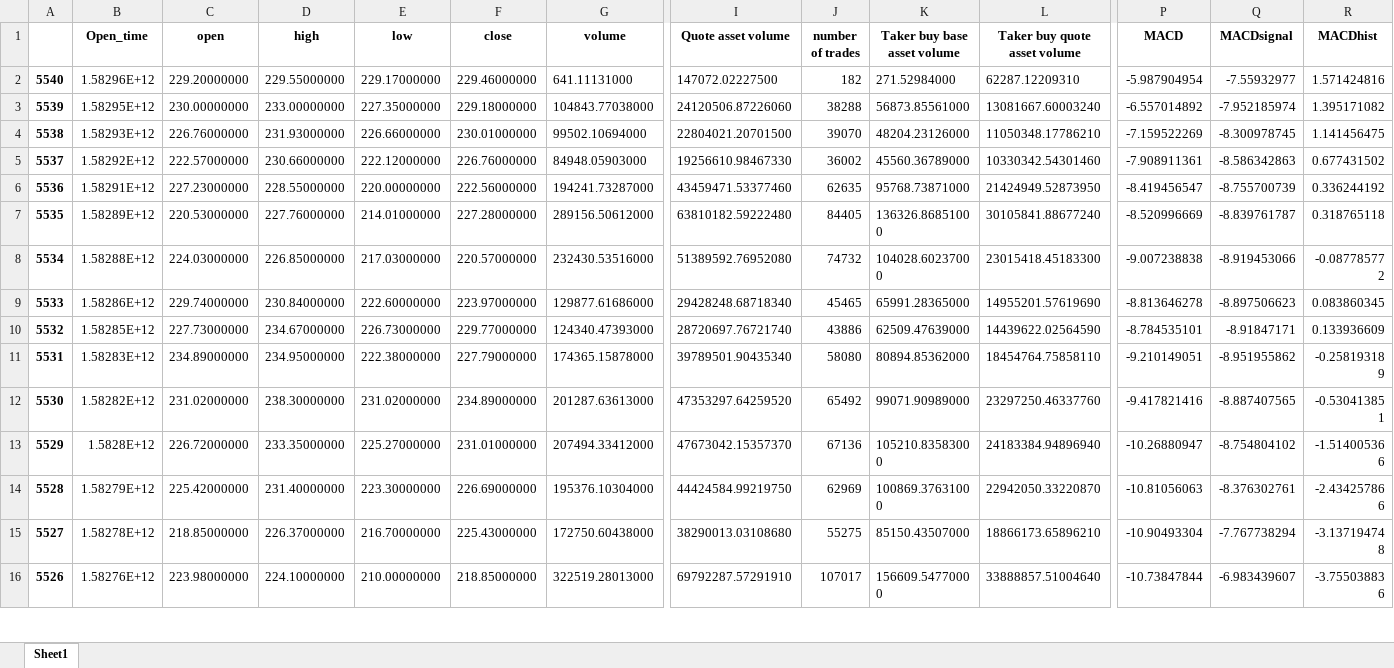
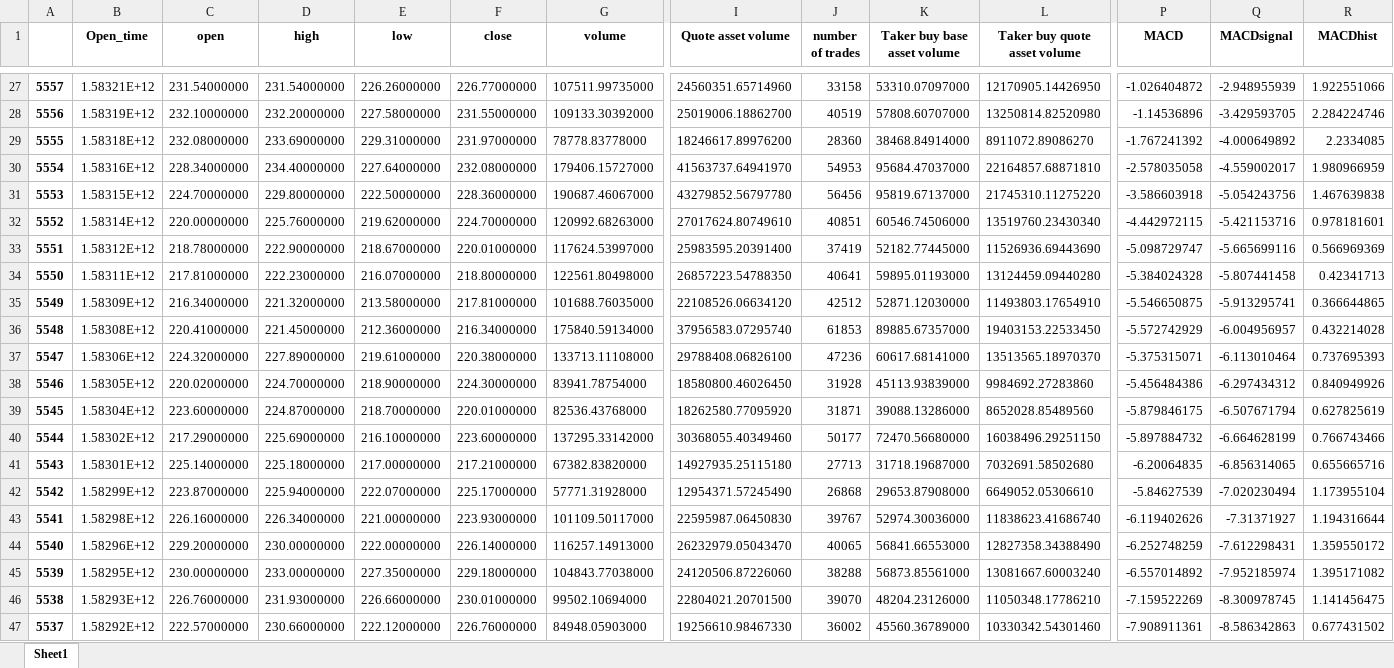
Before and after one commit to SeanHung06/BINANCE, an Excel workbook: binance_ETHUSDT_MACD.xlsx, sheet Sheet1, drawn as a sheet; only a part is shown, gaps mark what is left out; the shorter side is filled out with more unchanged rows; values as stored, in another font and other column widths than the file's, no borders; addresses are those after the commit; rows hold the shown columns only; the diff covers the shown part only; the diff names each change by its address in the sheet, - before the commit and + after, or states it on an @@ line.

```diff
--- a/binance_ETHUSDT_MACD.xlsx (sheet Sheet1)
+++ b/binance_ETHUSDT_MACD.xlsx (sheet Sheet1)
+row 27: 5557 | 1.58321E+12 | 231.54000000 | 231.54000000 | 226.26000000 | 226.77000000 | 107511.99735000 | 24560351.65714960 | 33158 | 53310.07097000 | 12170905.14426950 | -1.026404872 | -2.948955939 | 1.922551066
+row 28: 5556 | 1.58319E+12 | 232.10000000 | 232.20000000 | 227.58000000 | 231.55000000 | 109133.30392000 | 25019006.18862700 | 40519 | 57808.60707000 | 13250814.82520980 | -1.14536896 | -3.429593705 | 2.284224746
+row 29: 5555 | 1.58318E+12 | 232.08000000 | 233.69000000 | 229.31000000 | 231.97000000 | 78778.83778000 | 18246617.89976200 | 28360 | 38468.84914000 | 8911072.89086270 | -1.767241392 | -4.000649892 | 2.2334085
+row 30: 5554 | 1.58316E+12 | 228.34000000 | 234.40000000 | 227.64000000 | 232.08000000 | 179406.15727000 | 41563737.64941970 | 54953 | 95684.47037000 | 22164857.68871810 | -2.578035058 | -4.559002017 | 1.980966959
+row 31: 5553 | 1.58315E+12 | 224.70000000 | 229.80000000 | 222.50000000 | 228.36000000 | 190687.46067000 | 43279852.56797780 | 56456 | 95819.67137000 | 21745310.11275220 | -3.586603918 | -5.054243756 | 1.467639838
+row 32: 5552 | 1.58314E+12 | 220.00000000 | 225.76000000 | 219.62000000 | 224.70000000 | 120992.68263000 | 27017624.80749610 | 40851 | 60546.74506000 | 13519760.23430340 | -4.442972115 | -5.421153716 | 0.978181601
+row 33: 5551 | 1.58312E+12 | 218.78000000 | 222.90000000 | 218.67000000 | 220.01000000 | 117624.53997000 | 25983595.20391400 | 37419 | 52182.77445000 | 11526936.69443690 | -5.098729747 | -5.665699116 | 0.566969369
+row 34: 5550 | 1.58311E+12 | 217.81000000 | 222.23000000 | 216.07000000 | 218.80000000 | 122561.80498000 | 26857223.54788350 | 40641 | 59895.01193000 | 13124459.09440280 | -5.384024328 | -5.807441458 | 0.42341713
+row 35: 5549 | 1.58309E+12 | 216.34000000 | 221.32000000 | 213.58000000 | 217.81000000 | 101688.76035000 | 22108526.06634120 | 42512 | 52871.12030000 | 11493803.17654910 | -5.546650875 | -5.913295741 | 0.366644865
+row 36: 5548 | 1.58308E+12 | 220.41000000 | 221.45000000 | 212.36000000 | 216.34000000 | 175840.59134000 | 37956583.07295740 | 61853 | 89885.67357000 | 19403153.22533450 | -5.572742929 | -6.004956957 | 0.432214028
+row 37: 5547 | 1.58306E+12 | 224.32000000 | 227.89000000 | 219.61000000 | 220.38000000 | 133713.11108000 | 29788408.06826100 | 47236 | 60617.68141000 | 13513565.18970370 | -5.375315071 | -6.113010464 | 0.737695393
+row 38: 5546 | 1.58305E+12 | 220.02000000 | 224.70000000 | 218.90000000 | 224.30000000 | 83941.78754000 | 18580800.46026450 | 31928 | 45113.93839000 | 9984692.27283860 | -5.456484386 | -6.297434312 | 0.840949926
+row 39: 5545 | 1.58304E+12 | 223.60000000 | 224.87000000 | 218.70000000 | 220.01000000 | 82536.43768000 | 18262580.77095920 | 31871 | 39088.13286000 | 8652028.85489560 | -5.879846175 | -6.507671794 | 0.627825619
+row 40: 5544 | 1.58302E+12 | 217.29000000 | 225.69000000 | 216.10000000 | 223.60000000 | 137295.33142000 | 30368055.40349460 | 50177 | 72470.56680000 | 16038496.29251150 | -5.897884732 | -6.664628199 | 0.766743466
+row 41: 5543 | 1.58301E+12 | 225.14000000 | 225.18000000 | 217.00000000 | 217.21000000 | 67382.83820000 | 14927935.25115180 | 27713 | 31718.19687000 | 7032691.58502680 | -6.20064835 | -6.856314065 | 0.655665716
+row 42: 5542 | 1.58299E+12 | 223.87000000 | 225.94000000 | 222.07000000 | 225.17000000 | 57771.31928000 | 12954371.57245490 | 26868 | 29653.87908000 | 6649052.05306610 | -5.84627539 | -7.020230494 | 1.173955104
+row 43: 5541 | 1.58298E+12 | 226.16000000 | 226.34000000 | 221.00000000 | 223.93000000 | 101109.50117000 | 22595987.06450830 | 39767 | 52974.30036000 | 11838623.41686740 | -6.119402626 | -7.31371927 | 1.194316644
-D44 (high): 229.55000000
+D44 (high): 230.00000000
-E44 (low): 229.17000000
+E44 (low): 222.00000000
-F44 (close): 229.46000000
+F44 (close): 226.14000000
-G44 (volume): 641.11131000
+G44 (volume): 116257.14913000
-I44 (Quote asset volume): 147072.02227500
+I44 (Quote asset volume): 26232979.05043470
-J44 (number of trades): 182
+J44 (number of trades): 40065
-K44 (Taker buy base asset volume): 271.52984000
+K44 (Taker buy base asset volume): 56841.66553000
-L44 (Taker buy quote asset volume): 62287.12209310
+L44 (Taker buy quote asset volume): 12827358.34388490
-P44 (MACD): -5.987904954
+P44 (MACD): -6.252748259
-Q44 (MACDsignal): -7.55932977
+Q44 (MACDsignal): -7.612298431
-R44 (MACDhist): 1.571424816
+R44 (MACDhist): 1.359550172
```
Also changed, not shown: 25 added rows elsewhere in this sheet, binance_ETHUSDT_data.xlsx, 10 other files.
